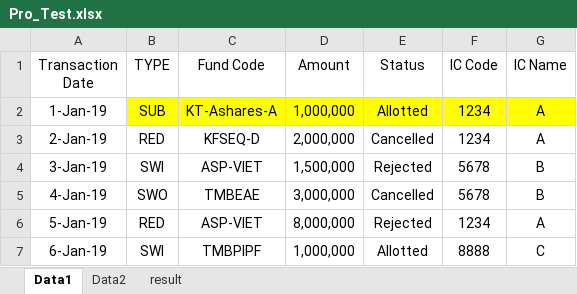
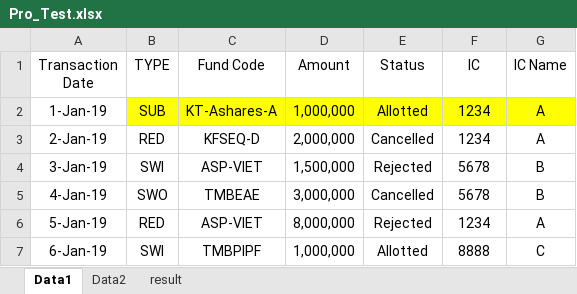
Before and after one commit to gigadoy2016/readXLS, an Excel workbook: data/Pro_Test.xlsx, sheet Data1, drawn as a sheet; only a part is shown; values as stored, in another font and other column widths than the file's, no borders; the diff names each change by its address in the sheet, - before the commit and + after, or states it on an @@ line.

Commit message:
ic name

```diff
--- a/data/Pro_Test.xlsx (sheet Data1)
+++ b/data/Pro_Test.xlsx (sheet Data1)
-F1: IC Code
+F1: IC
```
Also changed, not shown: 2 other files.
